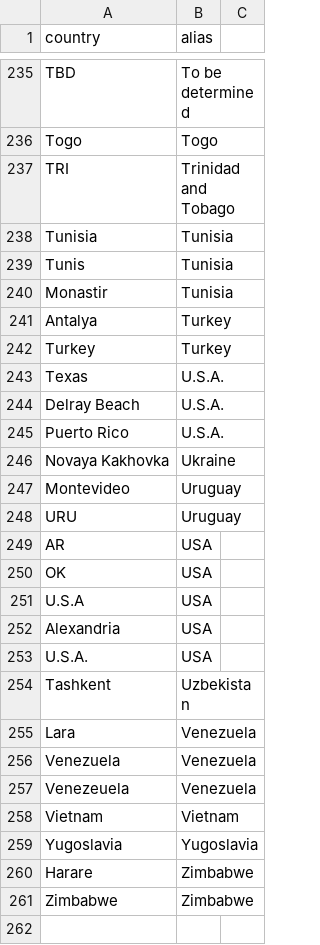
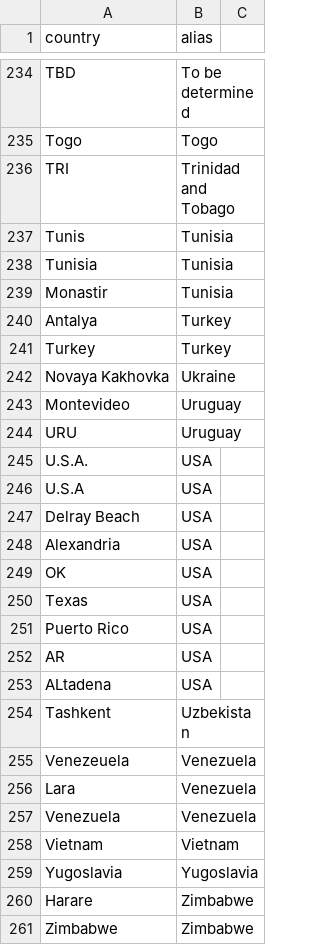
Before and after one commit to notPlancha/projeto-adb, a CSV file: data/countryAlias.csv, drawn as a sheet; only a part is shown, gaps mark what is left out; the diff covers the shown part only.

```diff
--- a/data/countryAlias.csv
+++ b/data/countryAlias.csv
@@ -237,4 +236,4 @@ Togo,Togo
 TRI,Trinidad and Tobago
+Tunis,Tunisia
 Tunisia,Tunisia
-Tunis,Tunisia
 Monastir,Tunisia
@@ -242,5 +241,2 @@ Antalya,Turkey
 Turkey,Turkey
-Texas,U.S.A.
-Delray Beach,U.S.A.
-Puerto Rico,U.S.A.
 Novaya Kakhovka,Ukraine
@@ -248,11 +244,15 @@ Montevideo,Uruguay
 URU,Uruguay
+U.S.A.,USA
+U.S.A,USA
+Delray Beach,USA
+Alexandria,USA
+OK,USA
+Texas,USA
+Puerto Rico,USA
 AR,USA
-OK,USA
-U.S.A,USA
-Alexandria,USA
-U.S.A.,USA
+ALtadena,USA
 Tashkent,Uzbekistan
+Venezeuela,Venezuela
 Lara,Venezuela
 Venezuela,Venezuela
-Venezeuela,Venezuela
 Vietnam,Vietnam
```
Also changed, not shown: 1 added row, 2 removed rows, 66 moved rows and 1 edited cell elsewhere in this file, 1 other file.
